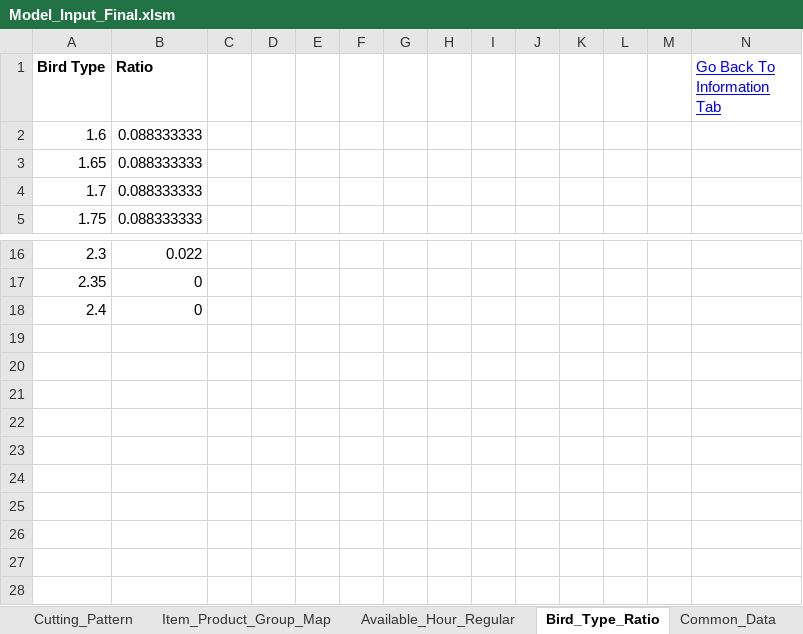
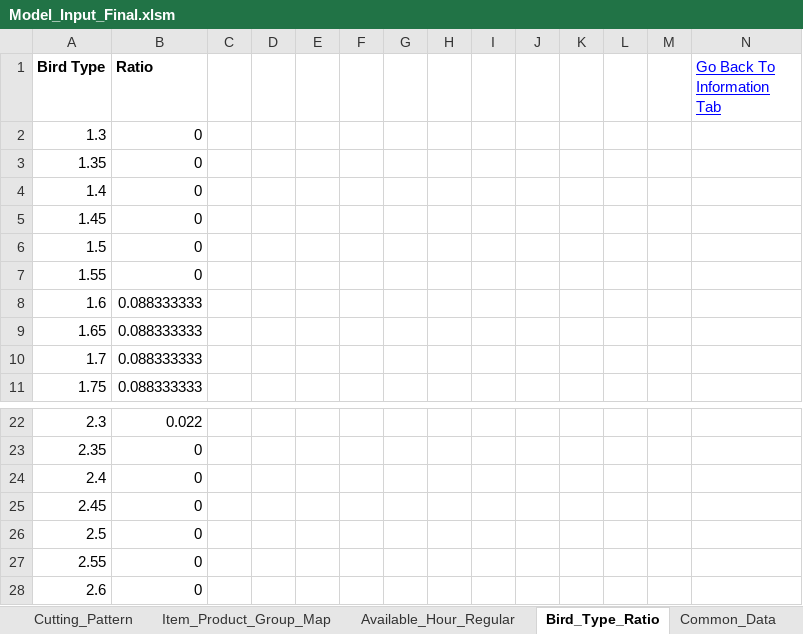
Before and after one commit to mohit-mhjn/byproduct_inventory_opt, an Excel workbook: PP_Model/Model_Input_Final.xlsm, sheet Bird_Type_Ratio, drawn as a sheet; only a part is shown, gaps mark what is left out; values as stored, in another font and other column widths than the file's, no borders; the diff names each change by its address in the sheet, - before the commit and + after, or states it on an @@ line.

```diff
--- a/PP_Model/Model_Input_Final.xlsm (sheet Bird_Type_Ratio)
+++ b/PP_Model/Model_Input_Final.xlsm (sheet Bird_Type_Ratio)
+row 2: 1.3 | 0
+row 3: 1.35 | 0
+row 4: 1.4 | 0
+row 5: 1.45 | 0
+row 6: 1.5 | 0
+row 7: 1.55 | 0
+row 25: 2.45 | 0
+row 26: 2.5 | 0
+row 27: 2.55 | 0
+row 28: 2.6 | 0
```
Also changed, not shown: sheet Yield, sheet Demand_Frozen, sheet Demand_Fresh, sheet Selling_Price_Frozen, sheet Selling_Price_Fresh, sheet Operation_Time, 3 more sheets, formulas that keep their value, hidden cells, charts or pictures, 2 other files.
